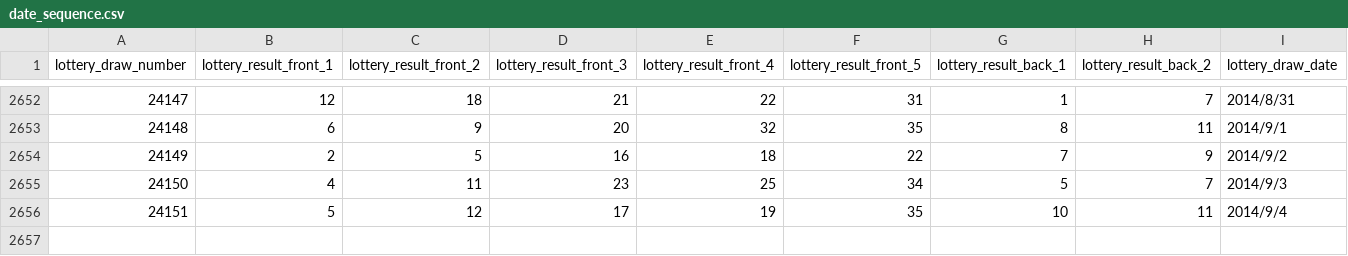
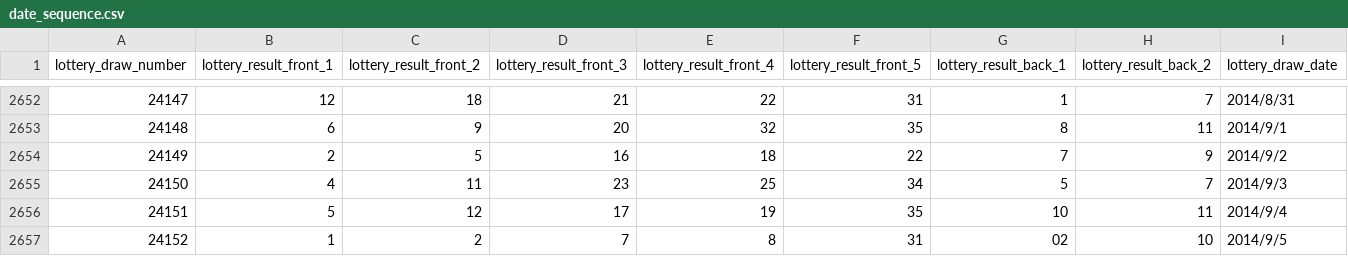
Before and after one commit to HelloJavaBin/daletou, a CSV file: date_sequence.csv, drawn as a sheet; only a part is shown, gaps mark what is left out; the diff names each change by its address in the sheet, - before the commit and + after, or states it on an @@ line.

Commit message:
Update date_sequence.csv

```diff
--- a/date_sequence.csv
+++ b/date_sequence.csv
+row 2657: 24152 | 1 | 2 | 7 | 8 | 31 | 02 | 10 | 2014/9/5
```
